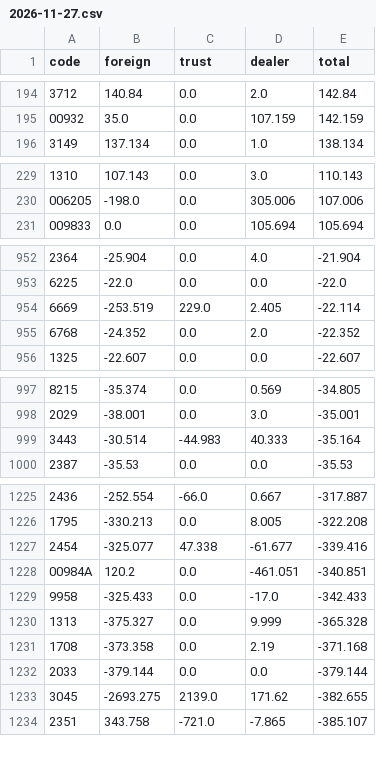
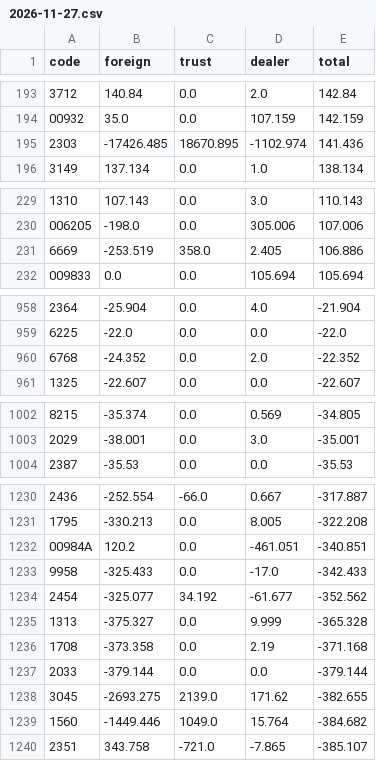
Before and after one commit to daniel0307-ai/tw-stock-dashboard, a CSV file: docs/data/history/inst/2026-11-27.csv, drawn as a sheet; only a part is shown, gaps mark what is left out; the diff covers the shown part only.

```diff
--- a/docs/data/history/inst/2026-11-27.csv
+++ b/docs/data/history/inst/2026-11-27.csv
@@ -195,2 +194,3 @@ code,foreign,trust,dealer,total
 00932,35.0,0.0,107.159,142.159
+2303,-17426.485,18670.895,-1102.974,141.436
 3149,137.134,0.0,1.0,138.134
@@ -230,2 +230,3 @@ code,foreign,trust,dealer,total
 006205,-198.0,0.0,305.006,107.006
+6669,-253.519,358.0,2.405,106.886
 009833,0.0,0.0,105.694,105.694
@@ -953,3 +959,2 @@ code,foreign,trust,dealer,total
 6225,-22.0,0.0,0.0,-22.0
-6669,-253.519,229.0,2.405,-22.114
 6768,-24.352,0.0,2.0,-22.352
@@ -998,3 +1003,2 @@ code,foreign,trust,dealer,total
 2029,-38.001,0.0,3.0,-35.001
-3443,-30.514,-44.983,40.333,-35.164
 2387,-35.53,0.0,0.0,-35.53
@@ -1226,5 +1231,5 @@ code,foreign,trust,dealer,total
 1795,-330.213,0.0,8.005,-322.208
-2454,-325.077,47.338,-61.677,-339.416
 00984A,120.2,0.0,-461.051,-340.851
 9958,-325.433,0.0,-17.0,-342.433
+2454,-325.077,34.192,-61.677,-352.562
 1313,-375.327,0.0,9.999,-365.328
@@ -1233,2 +1238,3 @@ code,foreign,trust,dealer,total
 3045,-2693.275,2139.0,171.62,-382.655
+1560,-1449.446,1049.0,15.764,-384.682
 2351,343.758,-721.0,-7.865,-385.107
```
Also changed, not shown: 9 added rows, 5 removed rows, 7 moved rows and 2 edited cells elsewhere in this file, docs/data/history/market.csv, 1 other file.
